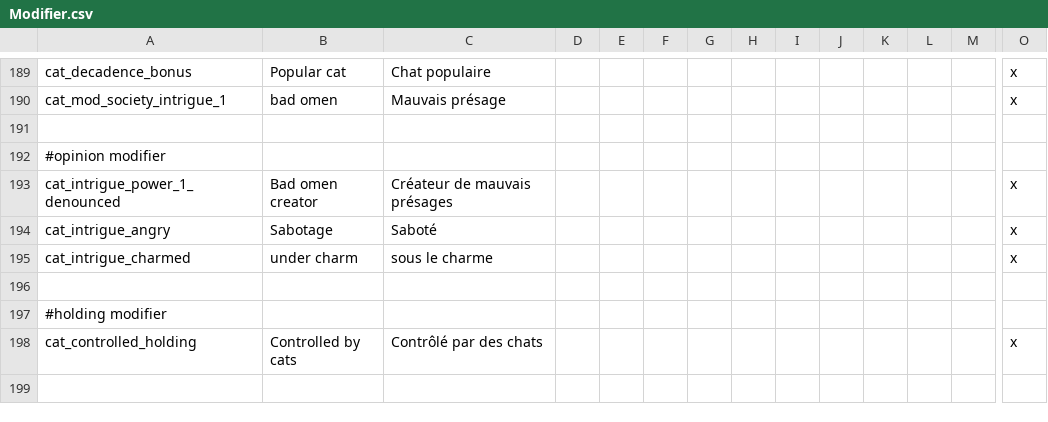
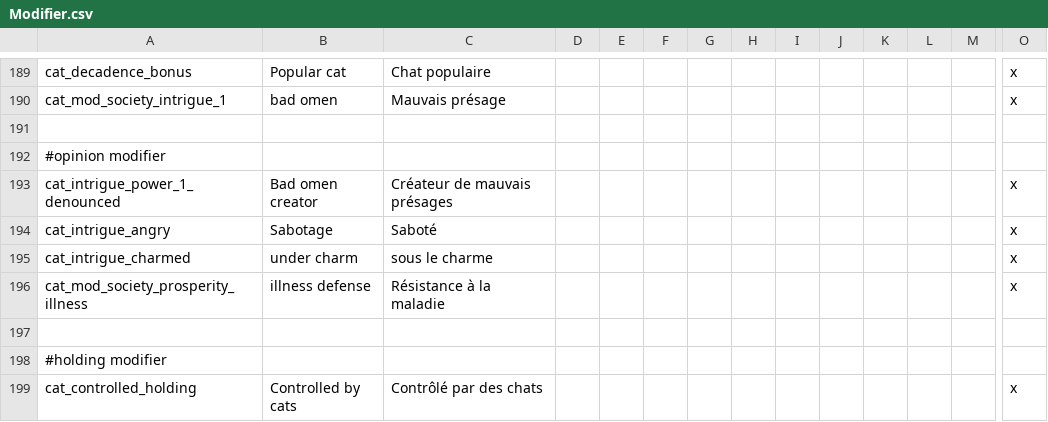
Before and after one commit to asmuro1/animals-plus, a CSV file: animals_update/localisation/Modifier.csv, drawn as a sheet; only a part is shown, gaps mark what is left out; rows hold the shown columns only; the diff names each change by its address in the sheet, - before the commit and + after, or states it on an @@ line.

```diff
--- a/animals_update/localisation/Modifier.csv
+++ b/animals_update/localisation/Modifier.csv
+row 196: cat_mod_society_prosperity_illness | illness defense | Résistance à la maladie |  |  |  |  |  |  |  |  |  |  | x
```
Also changed, not shown: animals_update/localisation/decisions.csv, 2 other files.
